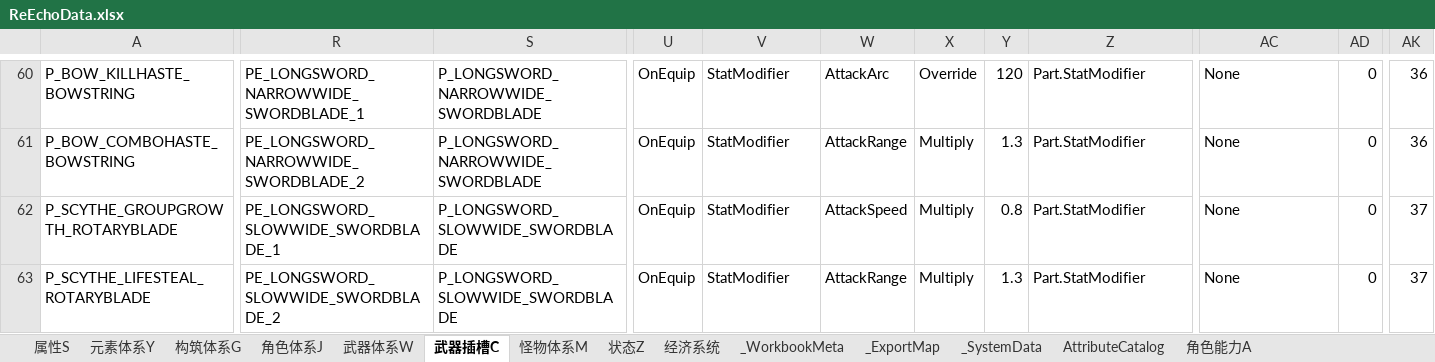
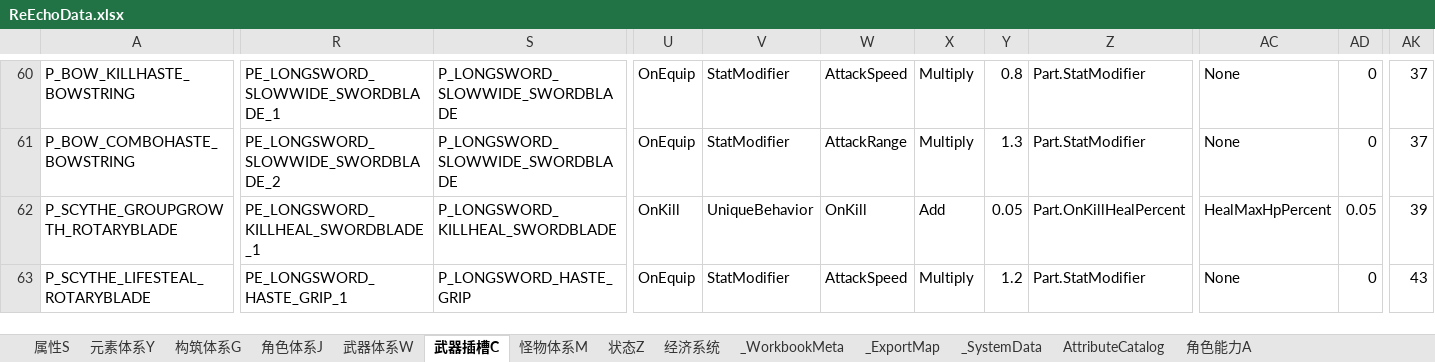
Before and after one commit to lyouduan/ReEcho, an Excel workbook: Design/Data/ReEchoData.xlsx, sheet 武器插槽C, drawn as a sheet; only a part is shown, gaps mark what is left out; values as stored, in another font and other column widths than the file's, no borders; table styles not drawn; the diff covers the shown part only; the diff names each change by its address in the sheet, - before the commit and + after, or states it on an @@ line.

```diff
--- a/Design/Data/ReEchoData.xlsx (sheet 武器插槽C)
+++ b/Design/Data/ReEchoData.xlsx (sheet 武器插槽C)
-R60: PE_LONGSWORD_NARROWWIDE_SWORDBLADE_1
+R60: PE_LONGSWORD_SLOWWIDE_SWORDBLADE_1
-S60:S61: P_LONGSWORD_NARROWWIDE_SWORDBLADE
+S60:S61: P_LONGSWORD_SLOWWIDE_SWORDBLADE
-W60: AttackArc
+W60: AttackSpeed
-X60: Override
+X60: Multiply
-Y60: 120
+Y60: 0.8
-AK60:AK61: 36
+AK60:AK61: 37
-R61: PE_LONGSWORD_NARROWWIDE_SWORDBLADE_2
+R61: PE_LONGSWORD_SLOWWIDE_SWORDBLADE_2
-R62: PE_LONGSWORD_SLOWWIDE_SWORDBLADE_1
+R62: PE_LONGSWORD_KILLHEAL_SWORDBLADE_1
-S62: P_LONGSWORD_SLOWWIDE_SWORDBLADE
+S62: P_LONGSWORD_KILLHEAL_SWORDBLADE
-U62: OnEquip
+U62: OnKill
-V62: StatModifier
+V62: UniqueBehavior
-W62: AttackSpeed
+W62: OnKill
-X62: Multiply
+X62: Add
-Y62: 0.8
+Y62: 0.05
-Z62: Part.StatModifier
+Z62: Part.OnKillHealPercent
-AC62: None
+AC62: HealMaxHpPercent
-AD62: 0
+AD62: 0.05
-AK62: 37
+AK62: 39
-R63: PE_LONGSWORD_SLOWWIDE_SWORDBLADE_2
+R63: PE_LONGSWORD_HASTE_GRIP_1
-S63: P_LONGSWORD_SLOWWIDE_SWORDBLADE
+S63: P_LONGSWORD_HASTE_GRIP
-W63: AttackRange
+W63: AttackSpeed
-Y63: 1.3
+Y63: 1.2
-AK63: 37
+AK63: 43
```
Also changed, not shown: 4 removed rows, 315 edited cells and cell formats elsewhere in this sheet, sheet 武器体系W, 18 other files.
